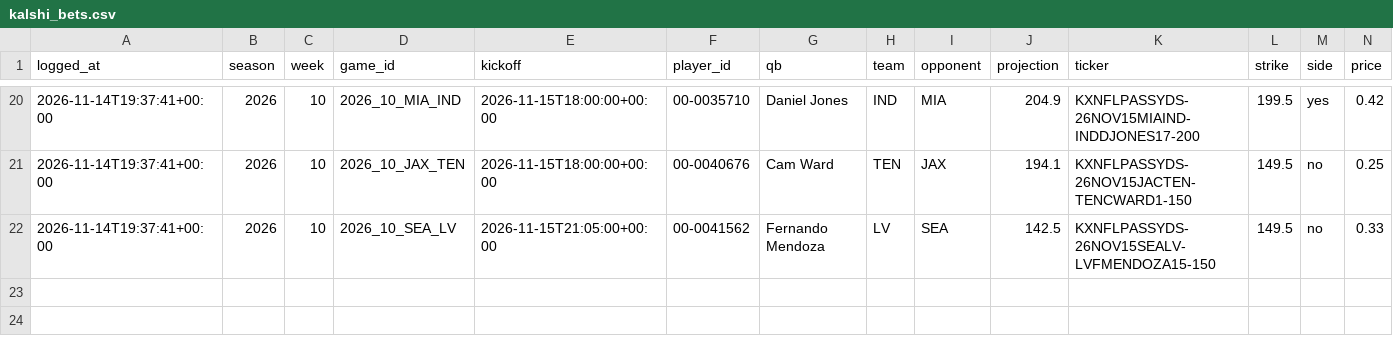
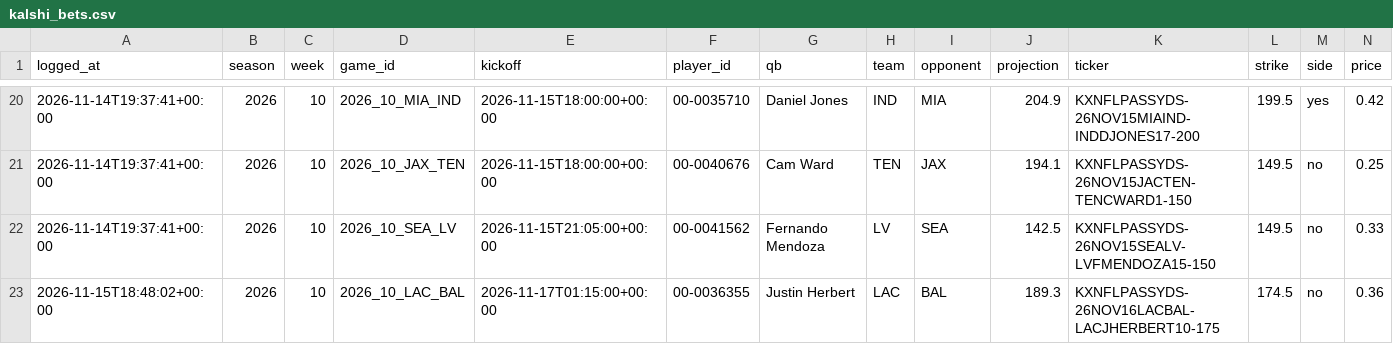
Before and after one commit to shannoj/ff_data_science_project, a CSV file: experiment/kalshi_bets.csv, drawn as a sheet; only a part is shown, gaps mark what is left out; rows hold the shown columns only; the diff names each change by its address in the sheet, - before the commit and + after, or states it on an @@ line.

```diff
--- a/experiment/kalshi_bets.csv
+++ b/experiment/kalshi_bets.csv
+row 23: 2026-11-15T18:48:02+00:00 | 2026 | 10 | 2026_10_LAC_BAL | 2026-11-17T01:15:00+00:00 | 00-0036355 | Justin Herbert | LAC | BAL | 189.3 | KXNFLPASSYDS-26NOV16LACBAL-LACJHERBERT10-175 | 174.5 | no | 0.36
```
Also changed, not shown: experiment/auto_bets.csv, predictions/2026_week10.csv, 3 other files.
